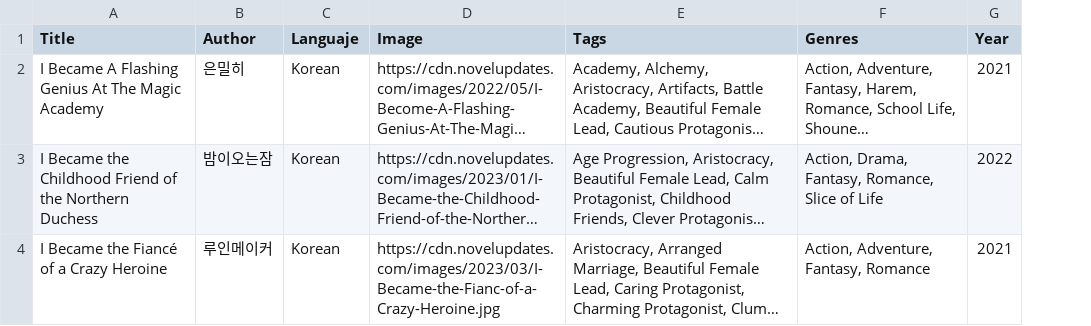
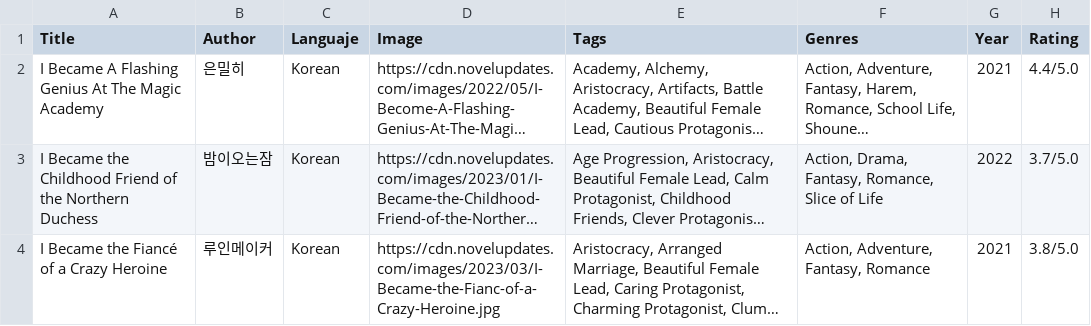
Before and after one commit to JorgeMiranda2/WebScrapeNovelAnalyzer, a CSV file: Data/Csv_Files/Novels.csv, drawn as a sheet; only a part is shown; long unchanged cells end in …; the diff covers the shown part only; the diff names each change by its address in the sheet, - before the commit and + after, or states it on an @@ line.

```diff
--- a/Data/Csv_Files/Novels.csv
+++ b/Data/Csv_Files/Novels.csv
+column H (Rating), rows 2-4: 4.4/5.0 | 3.7/5.0 | 3.8/5.0
```
Also changed, not shown: 1 edited cell elsewhere in this file, 5 other files.
